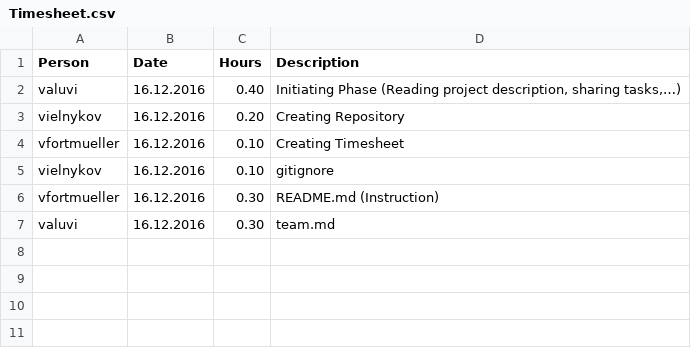
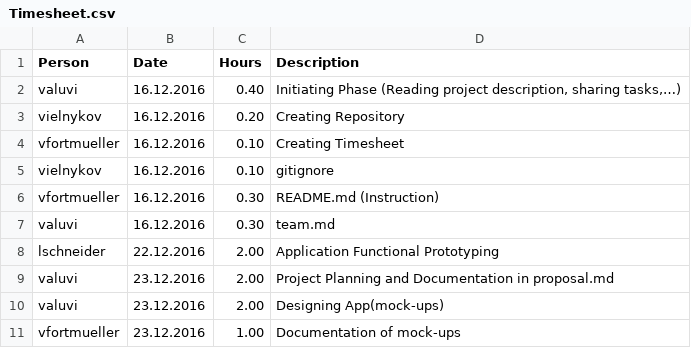
Before and after one commit to ielnykov/android-resifo, a CSV file: Timesheet.csv, drawn as a sheet.

Commit message:
Update timesheet.csv

```diff
--- a/Timesheet.csv
+++ b/Timesheet.csv
@@ -7 +7,5 @@ vfortmueller;16.12.2016;0.30;README.md (Instruction)
 valuvi;16.12.2016;0.30;team.md
+lschneider;22.12.2016;2.00;Application Functional Prototyping
+valuvi;23.12.2016;2.00;Project Planning and Documentation in proposal.md
+valuvi;23.12.2016;2.00;Designing App(mock-ups)
+vfortmueller;23.12.2016;1.00;Documentation of mock-ups
```
